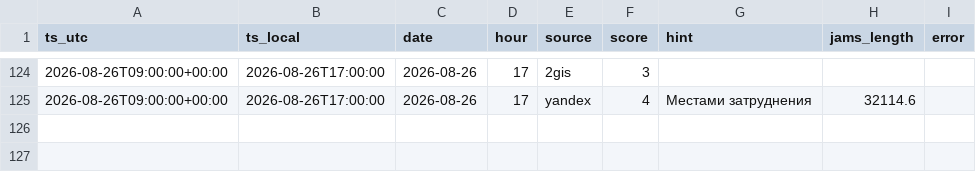
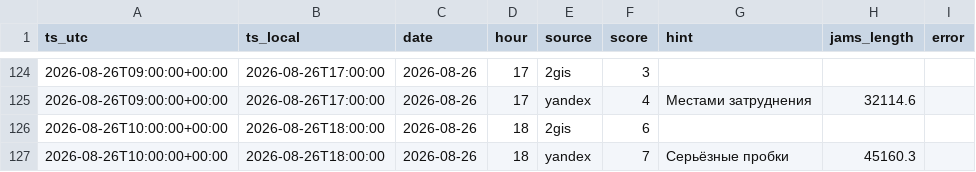
Before and after one commit to jukovaannag-art/forsite-traffic, a CSV file: data/traffic_irkutsk.csv, drawn as a sheet; only a part is shown, gaps mark what is left out.

Commit message:
Пробки Иркутск: 2026-08-26 18:00

```diff
--- a/data/traffic_irkutsk.csv
+++ b/data/traffic_irkutsk.csv
@@ -125 +125,3 @@ ts_utc,ts_local,date,hour,source,score,hint,jams_length,error
 2026-08-26T09:00:00+00:00,2026-08-26T17:00:00,2026-08-26,17,yandex,4,Местами затруднения,32114.6,
+2026-08-26T10:00:00+00:00,2026-08-26T18:00:00,2026-08-26,18,2gis,6,,,
+2026-08-26T10:00:00+00:00,2026-08-26T18:00:00,2026-08-26,18,yandex,7,Серьёзные пробки,45160.3,
```
